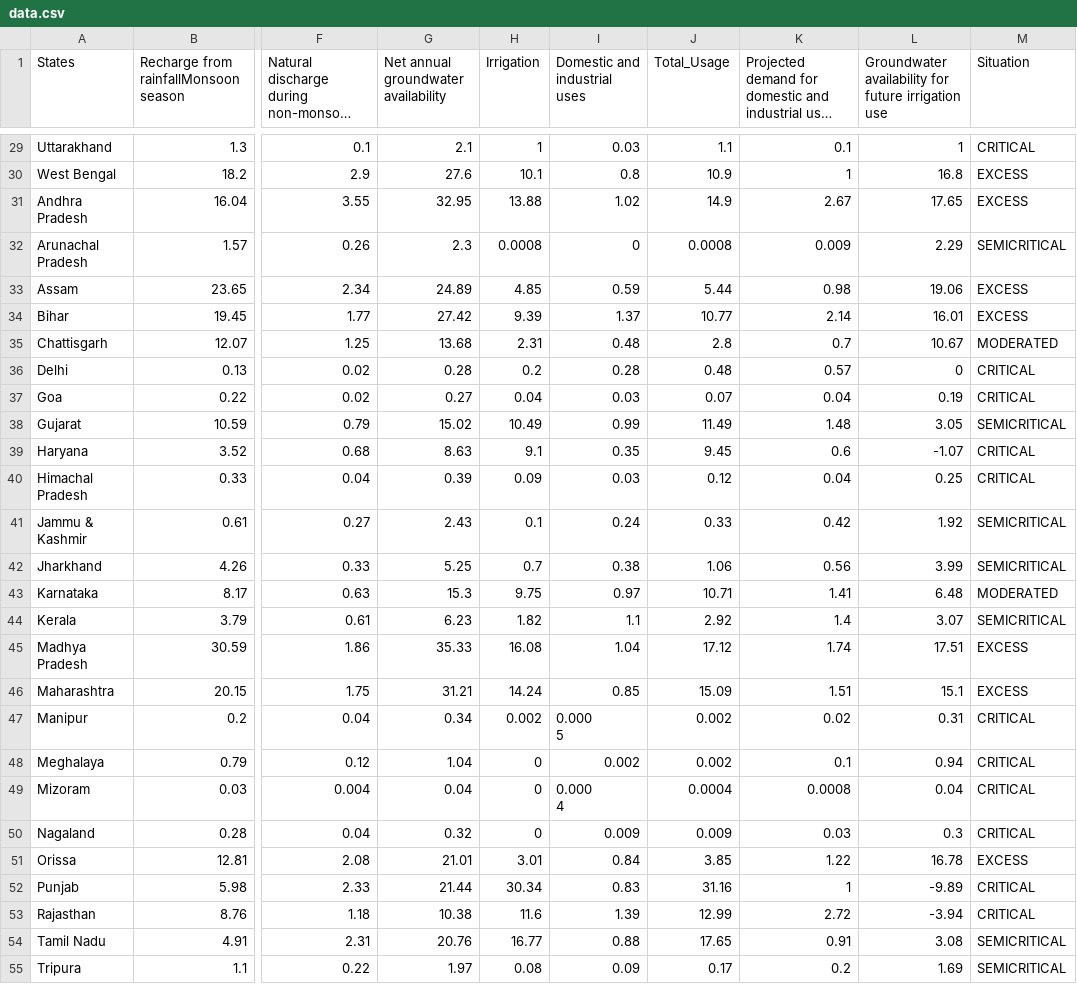
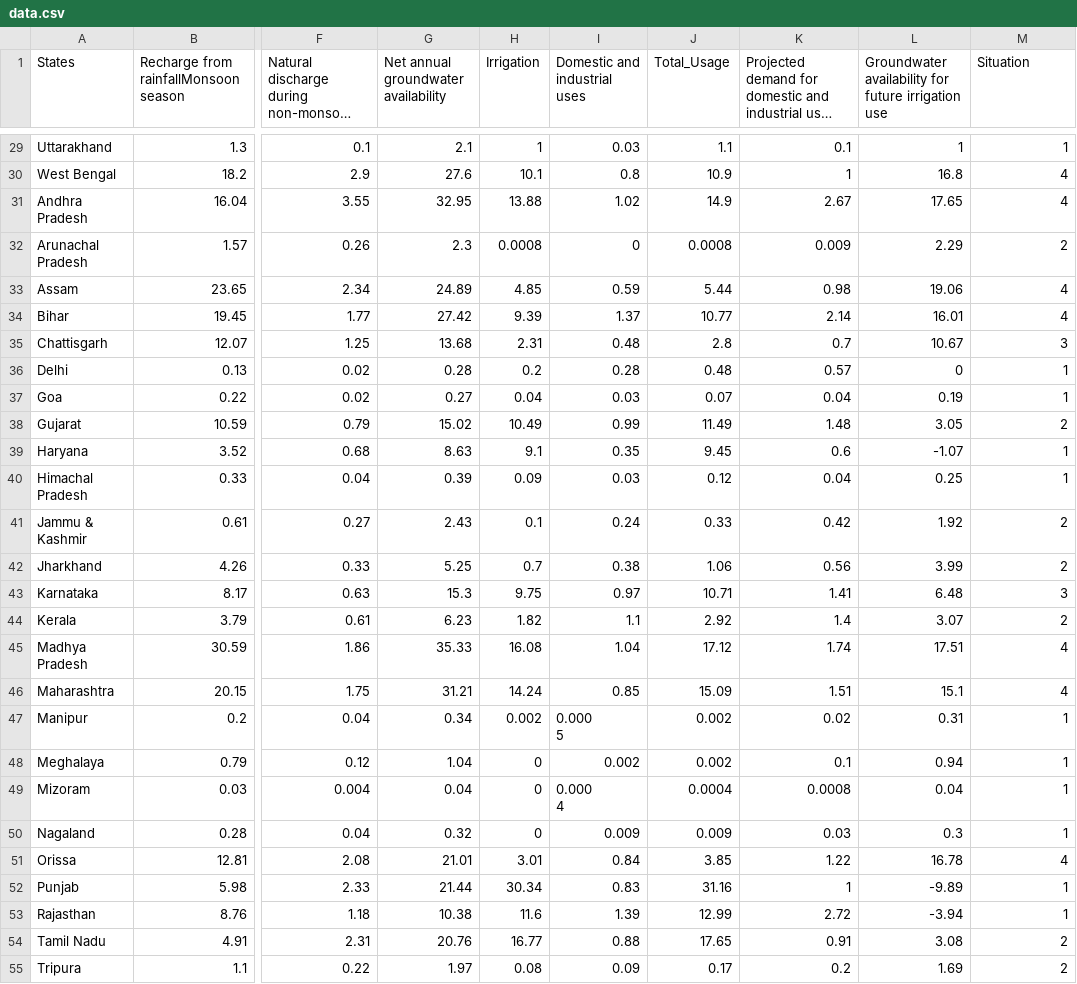
Before and after one commit to ShivaniSingh1501/MyDatasets, a CSV file: data.csv, drawn as a sheet; only a part is shown, gaps mark what is left out; long unchanged cells end in …; the diff covers the shown part only; the diff names each change by its address in the sheet, - before the commit and + after, or states it on an @@ line.

```diff
--- a/data.csv
+++ b/data.csv
-M29 (Situation): CRITICAL
+M29 (Situation): 1
-M30:M31 (Situation): EXCESS
+M30:M31 (Situation): 4
-M32 (Situation): SEMICRITICAL
+M32 (Situation): 2
-M33:M34 (Situation): EXCESS
+M33:M34 (Situation): 4
-M35 (Situation): MODERATED
+M35 (Situation): 3
-M36:M37 (Situation): CRITICAL
+M36:M37 (Situation): 1
-M38 (Situation): SEMICRITICAL
+M38 (Situation): 2
-M39:M40 (Situation): CRITICAL
+M39:M40 (Situation): 1
-M41:M42 (Situation): SEMICRITICAL
+M41:M42 (Situation): 2
-M43 (Situation): MODERATED
+M43 (Situation): 3
-M44 (Situation): SEMICRITICAL
+M44 (Situation): 2
-M45:M46 (Situation): EXCESS
+M45:M46 (Situation): 4
-M47:M50 (Situation): CRITICAL
+M47:M50 (Situation): 1
-M51 (Situation): EXCESS
+M51 (Situation): 4
-M52:M53 (Situation): CRITICAL
+M52:M53 (Situation): 1
-M54:M55 (Situation): SEMICRITICAL
+M54:M55 (Situation): 2
```
Also changed, not shown: 145 edited cells elsewhere in this file.
